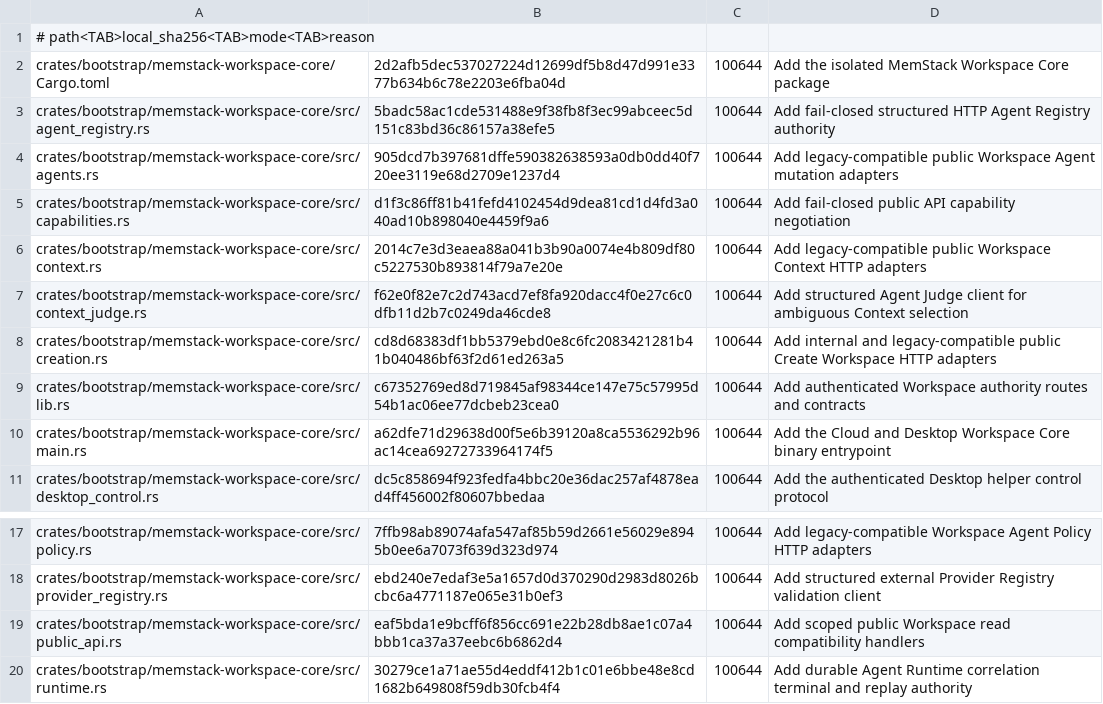
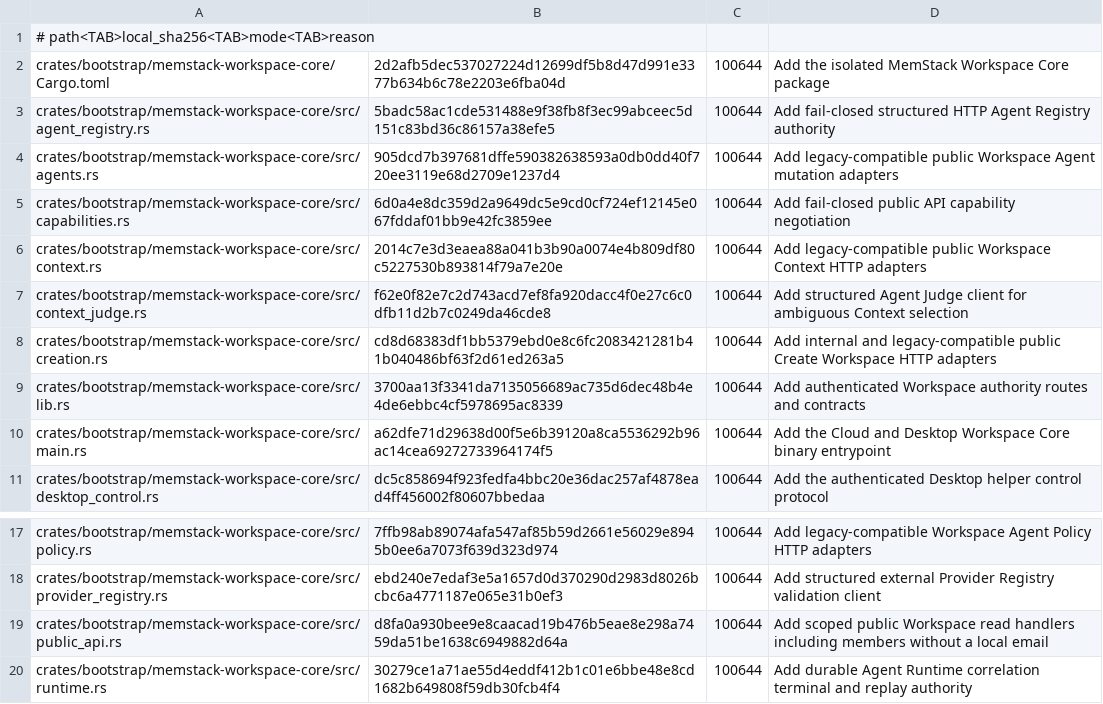
Before and after one commit to s1366560/agi-demos, a TSV file: third_party/avernet-bcs/DOWNSTREAM_ADDITIONS.tsv, drawn as a sheet; only a part is shown, gaps mark what is left out.

Commit message:
fix(ci): synchronize workspace contracts and pin deployment tooling
Co-authored-by: s1366560 <s13665600@qq.com>

```diff
--- a/third_party/avernet-bcs/DOWNSTREAM_ADDITIONS.tsv
+++ b/third_party/avernet-bcs/DOWNSTREAM_ADDITIONS.tsv
@@ -4,3 +4,3 @@ crates/bootstrap/memstack-workspace-core/src/agent_registry.rs	5badc58ac1cde5314
 crates/bootstrap/memstack-workspace-core/src/agents.rs	905dcd7b397681dffe590382638593a0db0dd40f720ee3119e68d2709e1237d4	100644	Add legacy-compatible public Workspace Agent mutation adapters
-crates/bootstrap/memstack-workspace-core/src/capabilities.rs	d1f3c86ff81b41fefd4102454d9dea81cd1d4fd3a040ad10b898040e4459f9a6	100644	Add fail-closed public API capability negotiation
+crates/bootstrap/memstack-workspace-core/src/capabilities.rs	6d0a4e8dc359d2a9649dc5e9cd0cf724ef12145e067fddaf01bb9e42fc3859ee	100644	Add fail-closed public API capability negotiation
 crates/bootstrap/memstack-workspace-core/src/context.rs	2014c7e3d3eaea88a041b3b90a0074e4b809df80c5227530b893814f79a7e20e	100644	Add legacy-compatible public Workspace Context HTTP adapters
@@ -8,3 +8,3 @@ crates/bootstrap/memstack-workspace-core/src/context_judge.rs	f62e0f82e7c2d743ac
 crates/bootstrap/memstack-workspace-core/src/creation.rs	cd8d68383df1bb5379ebd0e8c6fc2083421281b41b040486bf63f2d61ed263a5	100644	Add internal and legacy-compatible public Create Workspace HTTP adapters
-crates/bootstrap/memstack-workspace-core/src/lib.rs	c67352769ed8d719845af98344ce147e75c57995d54b1ac06ee77dcbeb23cea0	100644	Add authenticated Workspace authority routes and contracts
+crates/bootstrap/memstack-workspace-core/src/lib.rs	3700aa13f3341da7135056689ac735d6dec48b4e4de6ebbc4cf5978695ac8339	100644	Add authenticated Workspace authority routes and contracts
 crates/bootstrap/memstack-workspace-core/src/main.rs	a62dfe71d29638d00f5e6b39120a8ca5536292b96ac14cea69272733964174f5	100644	Add the Cloud and Desktop Workspace Core binary entrypoint
@@ -18,3 +18,3 @@ crates/bootstrap/memstack-workspace-core/src/policy.rs	7ffb98ab89074afa547af85b5
 crates/bootstrap/memstack-workspace-core/src/provider_registry.rs	ebd240e7edaf3e5a1657d0d370290d2983d8026bcbc6a4771187e065e31b0ef3	100644	Add structured external Provider Registry validation client
-crates/bootstrap/memstack-workspace-core/src/public_api.rs	eaf5bda1e9bcff6f856cc691e22b28db8ae1c07a4bbb1ca37a37eebc6b6862d4	100644	Add scoped public Workspace read compatibility handlers
+crates/bootstrap/memstack-workspace-core/src/public_api.rs	d8fa0a930bee9e8caacad19b476b5eae8e298a7459da51be1638c6949882d64a	100644	Add scoped public Workspace read handlers including members without a local email
 crates/bootstrap/memstack-workspace-core/src/runtime.rs	30279ce1a71ae55d4eddf412b1c01e6bbe48e8cd1682b649808f59db30fcb4f4	100644	Add durable Agent Runtime correlation terminal and replay authority
```
Also changed, not shown: 7 other files.
